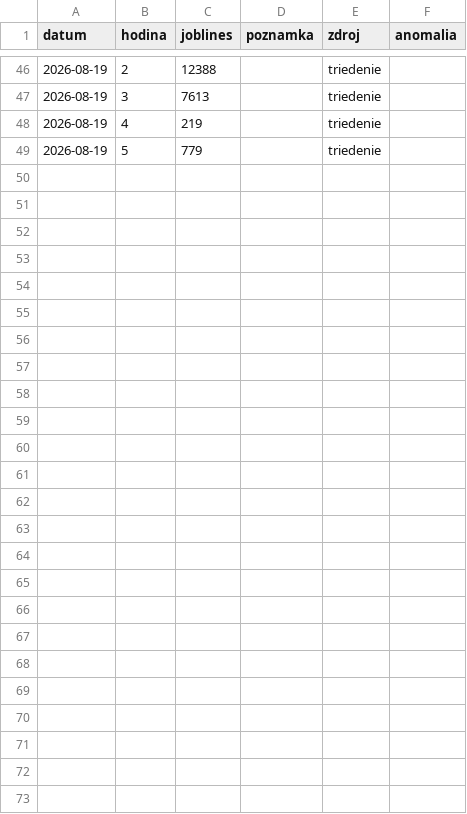
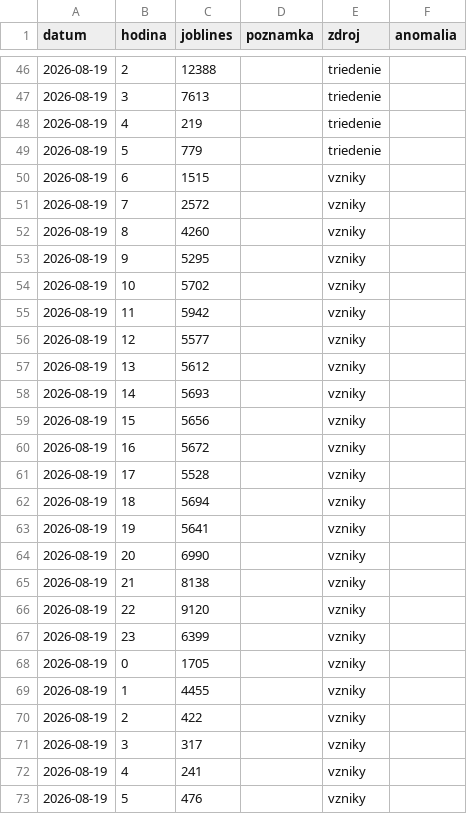
Before and after one commit to Temporary-Permanent-Fix/PREDICTION, a CSV file: public/data/SKLC3/zaznamy.csv, drawn as a sheet; only a part is shown, gaps mark what is left out.

Commit message:
[SKLC3] data: záznam JBL 2026-08-19 (vzniky)

```diff
--- a/public/data/SKLC3/zaznamy.csv
+++ b/public/data/SKLC3/zaznamy.csv
@@ -49 +49,25 @@ datum,hodina,joblines,poznamka,zdroj,anomalia
 2026-08-19,5,779,,triedenie,
+2026-08-19,6,1515,,vzniky,
+2026-08-19,7,2572,,vzniky,
+2026-08-19,8,4260,,vzniky,
+2026-08-19,9,5295,,vzniky,
+2026-08-19,10,5702,,vzniky,
+2026-08-19,11,5942,,vzniky,
+2026-08-19,12,5577,,vzniky,
+2026-08-19,13,5612,,vzniky,
+2026-08-19,14,5693,,vzniky,
+2026-08-19,15,5656,,vzniky,
+2026-08-19,16,5672,,vzniky,
+2026-08-19,17,5528,,vzniky,
+2026-08-19,18,5694,,vzniky,
+2026-08-19,19,5641,,vzniky,
+2026-08-19,20,6990,,vzniky,
+2026-08-19,21,8138,,vzniky,
+2026-08-19,22,9120,,vzniky,
+2026-08-19,23,6399,,vzniky,
+2026-08-19,0,1705,,vzniky,
+2026-08-19,1,4455,,vzniky,
+2026-08-19,2,422,,vzniky,
+2026-08-19,3,317,,vzniky,
+2026-08-19,4,241,,vzniky,
+2026-08-19,5,476,,vzniky,
```
